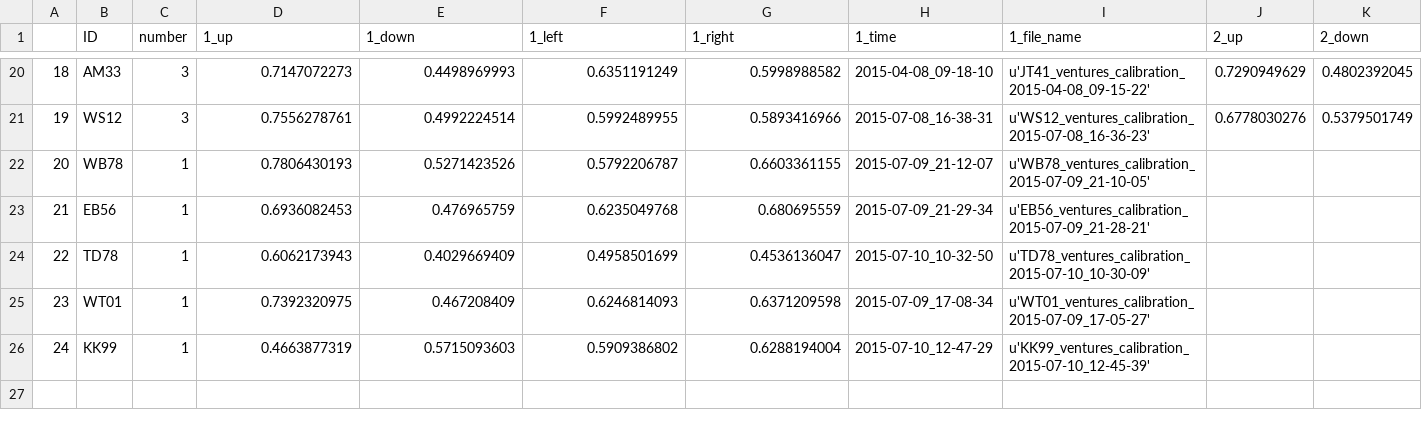
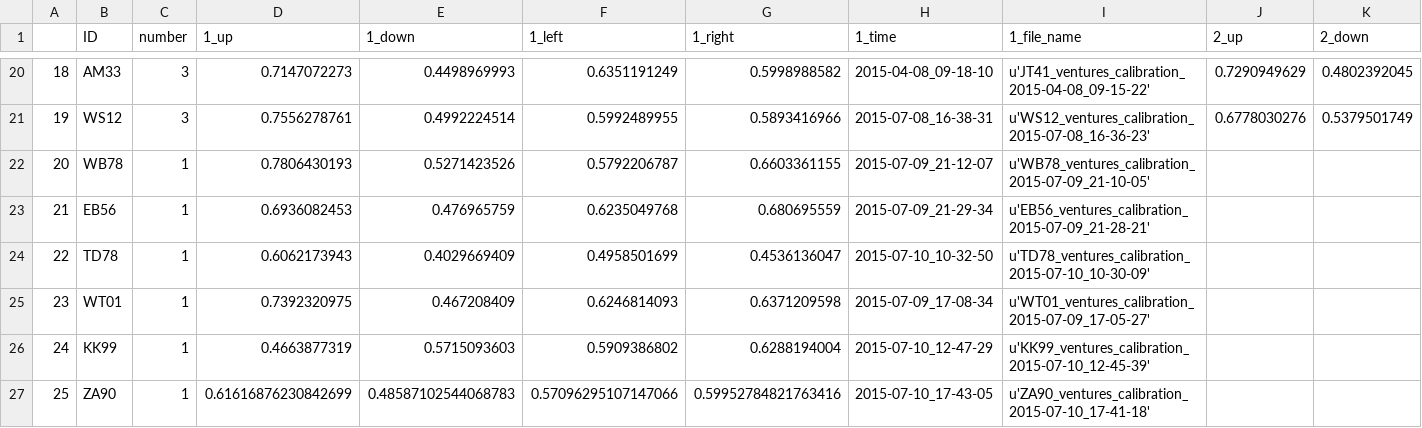
Before and after one commit to BrainTech/openbci, a CSV file: exps/ventures/data/calibration_results.csv, drawn as a sheet; only a part is shown, gaps mark what is left out; rows hold the shown columns only; the diff names each change by its address in the sheet, - before the commit and + after, or states it on an @@ line.

```diff
--- a/exps/ventures/data/calibration_results.csv
+++ b/exps/ventures/data/calibration_results.csv
+row 27: 25 | ZA90 | 1 | 0.61616876230842699 | 0.48587102544068783 | 0.57096295107147066 | 0.59952784821763416 | 2015-07-10_17-43-05 | u'ZA90_ventures_calibration_2015-07-10_17-41-18'
```
Also changed, not shown: exps/ventures/data/baseline_results.csv, exps/ventures/data/calibration_results_2.csv.
